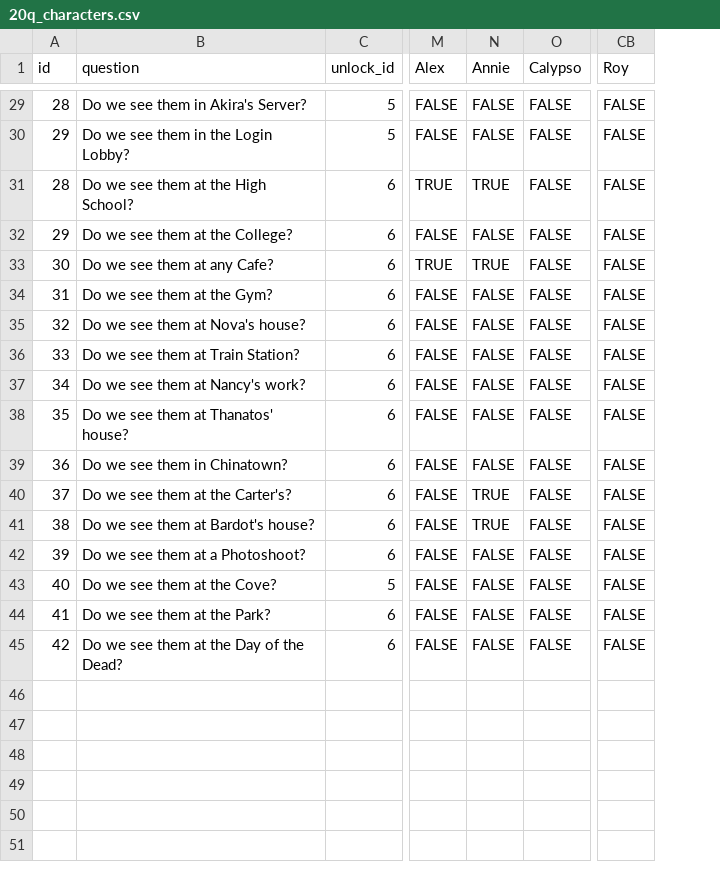
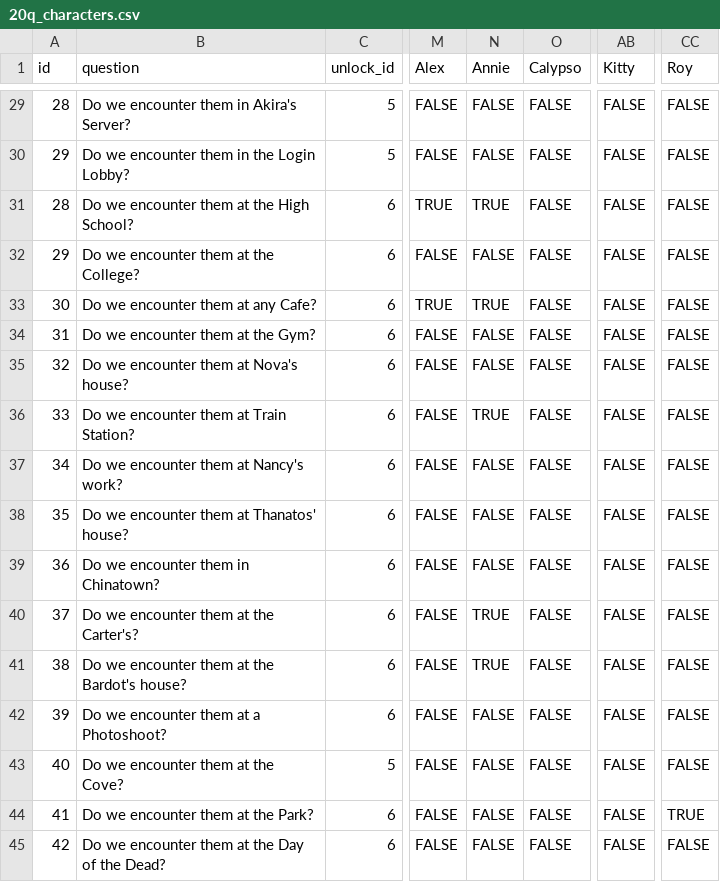
Before and after one commit to claimant32/gamemaster_nancy, a CSV file: 20q_characters.csv, drawn as a sheet; only a part is shown, gaps mark what is left out; addresses are those after the commit; the diff covers the shown part only; the diff names each change by its address in the sheet, - before the commit and + after, or states it on an @@ line.

```diff
--- a/20q_characters.csv
+++ b/20q_characters.csv
+column AB (Kitty), rows 29-45: all FALSE
-B29 (question): Do we see them in Akira's Server?
+B29 (question): Do we encounter them in Akira's Server?
-B30 (question): Do we see them in the Login Lobby?
+B30 (question): Do we encounter them in the Login Lobby?
-B31 (question): Do we see them at the High School?
+B31 (question): Do we encounter them at the High School?
-B32 (question): Do we see them at the College?
+B32 (question): Do we encounter them at the College?
-B33 (question): Do we see them at any Cafe?
+B33 (question): Do we encounter them at any Cafe?
-B34 (question): Do we see them at the Gym?
+B34 (question): Do we encounter them at the Gym?
-B35 (question): Do we see them at Nova's house?
+B35 (question): Do we encounter them at Nova's house?
-B36 (question): Do we see them at Train Station?
+B36 (question): Do we encounter them at Train Station?
-N36 (Annie): FALSE
+N36 (Annie): TRUE
-B37 (question): Do we see them at Nancy's work?
+B37 (question): Do we encounter them at Nancy's work?
-B38 (question): Do we see them at Thanatos' house?
+B38 (question): Do we encounter them at Thanatos' house?
-B39 (question): Do we see them in Chinatown?
+B39 (question): Do we encounter them in Chinatown?
-B40 (question): Do we see them at the Carter's?
+B40 (question): Do we encounter them at the Carter's?
-B41 (question): Do we see them at Bardot's house?
+B41 (question): Do we encounter them at the Bardot's house?
-B42 (question): Do we see them at a Photoshoot?
+B42 (question): Do we encounter them at a Photoshoot?
-B43 (question): Do we see them at the Cove?
+B43 (question): Do we encounter them at the Cove?
-B44 (question): Do we see them at the Park?
+B44 (question): Do we encounter them at the Park?
-CC44 (Roy): FALSE
+CC44 (Roy): TRUE
-B45 (question): Do we see them at the Day of the Dead?
+B45 (question): Do we encounter them at the Day of the Dead?
```
Also changed, not shown: 21 edited cells elsewhere in this file, 7 other files.
